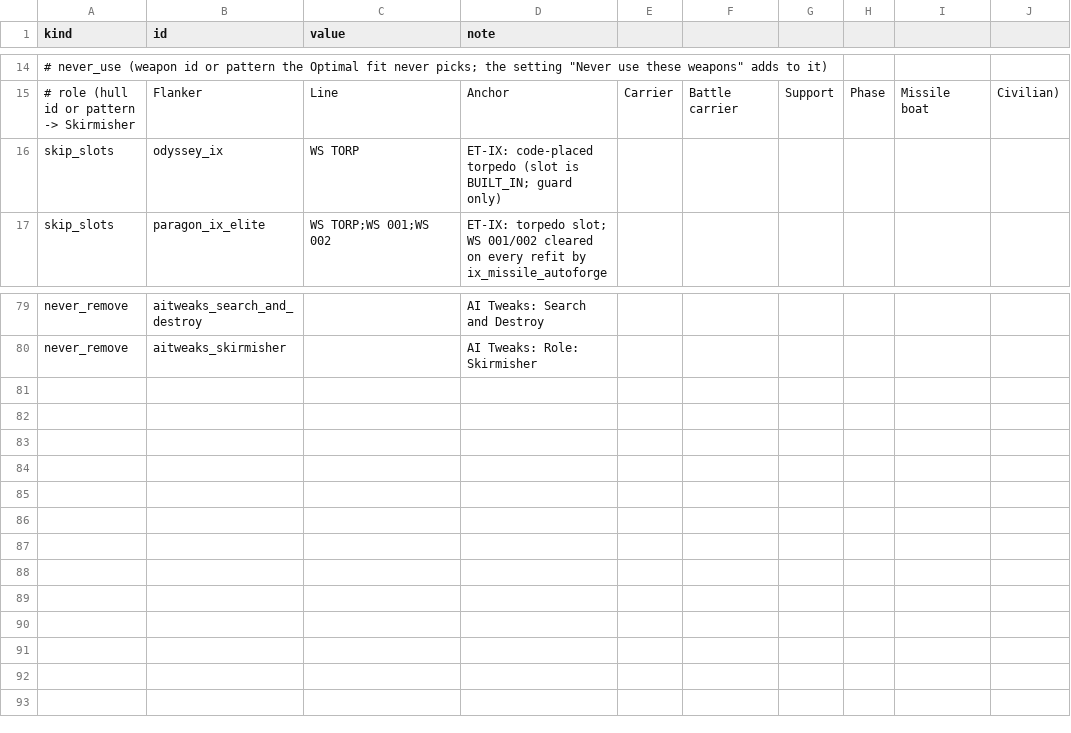
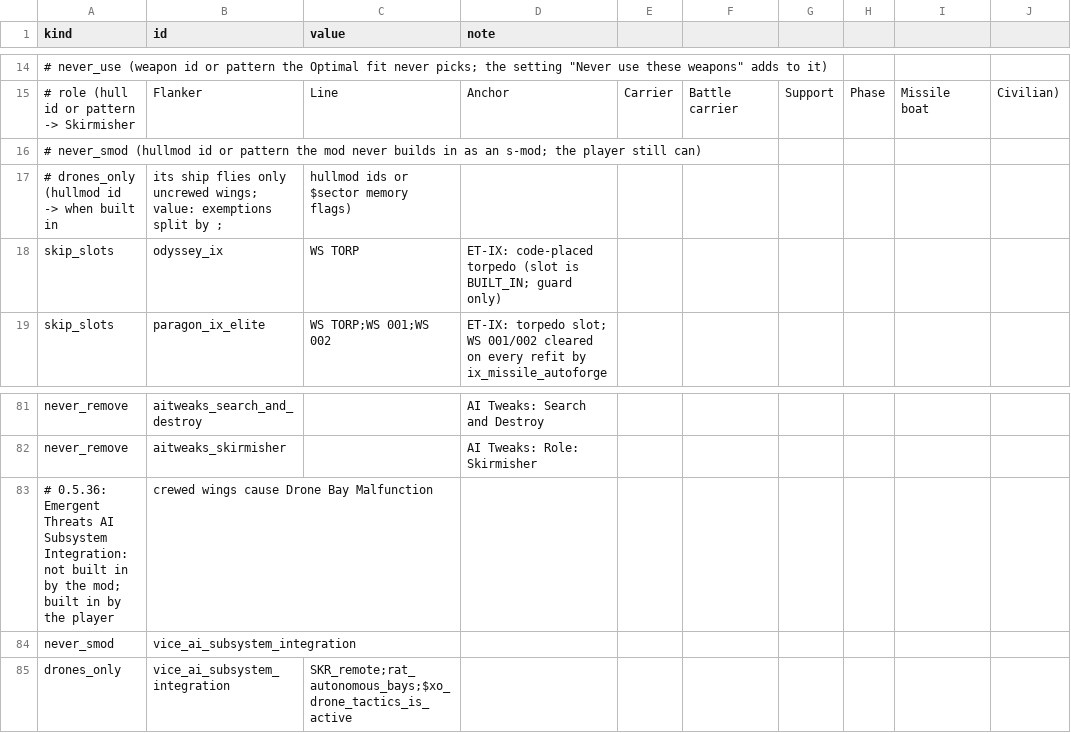
Before and after one commit to Mjolniar/auto-outfitting, a CSV file: data/config/jao_rules.csv, drawn as a sheet; only a part is shown, gaps mark what is left out; the diff names each change by its address in the sheet, - before the commit and + after, or states it on an @@ line.

```diff
--- a/data/config/jao_rules.csv
+++ b/data/config/jao_rules.csv
+row 16: # never_smod (hullmod id or pattern the mod never builds in as an s-mod; the player still can)
+row 17: # drones_only (hullmod id -> when built in | its ship flies only uncrewed wings; value: exemptions split by ; | hullmod ids or $sector memory flags)
+row 83: # 0.5.36: Emergent Threats AI Subsystem Integration: not built in by the mod; built in by the player | crewed wings cause Drone Bay Malfunction
+row 84: never_smod | vice_ai_subsystem_integration
+row 85: drones_only | vice_ai_subsystem_integration | SKR_remote;rat_autonomous_bays;$xo_drone_tactics_is_active
```
Also changed, not shown: 8 other files.
